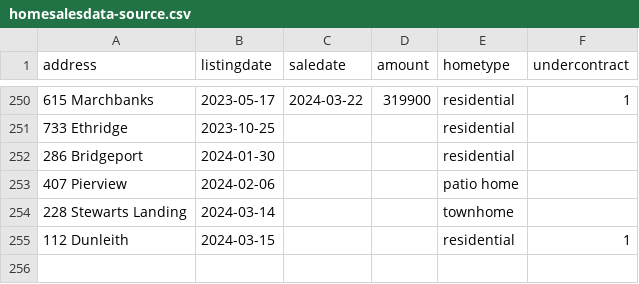
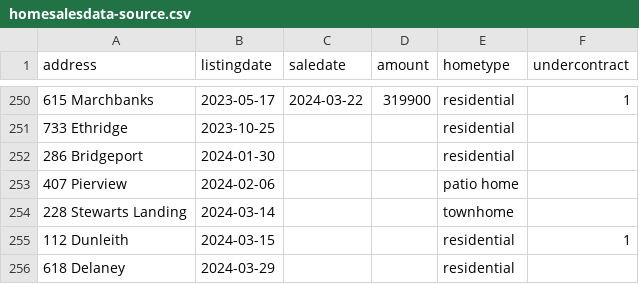
Before and after one commit to robhanssen/glenlake-homesales, a CSV file: sources/homesalesdata-source.csv, drawn as a sheet; only a part is shown, gaps mark what is left out; the diff names each change by its address in the sheet, - before the commit and + after, or states it on an @@ line.

Commit message:
new listing

```diff
--- a/sources/homesalesdata-source.csv
+++ b/sources/homesalesdata-source.csv
+row 256: 618 Delaney | 2024-03-29 |  |  | residential
```
